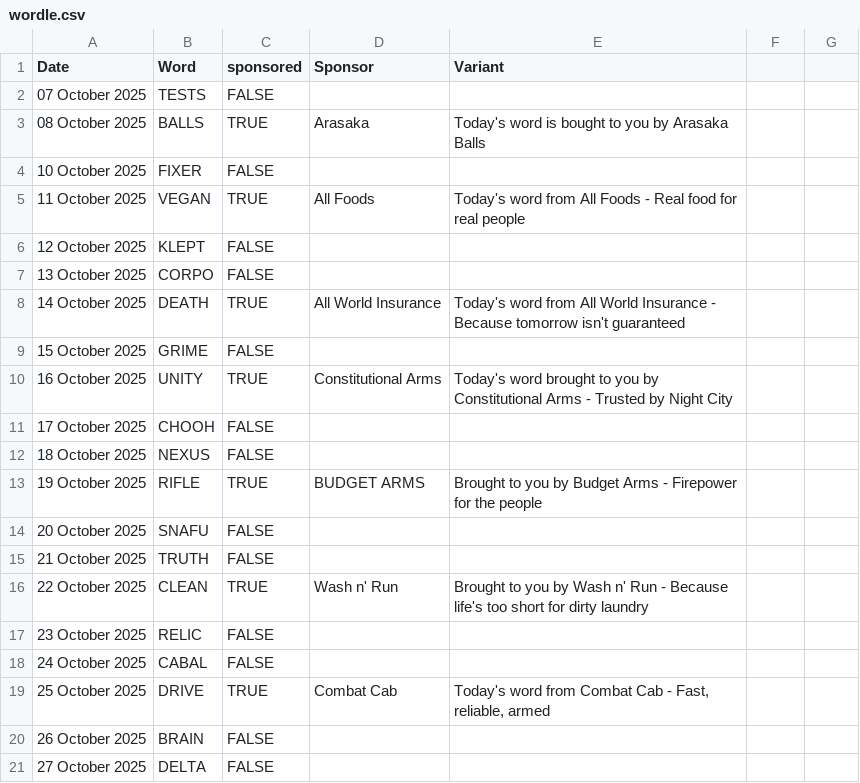
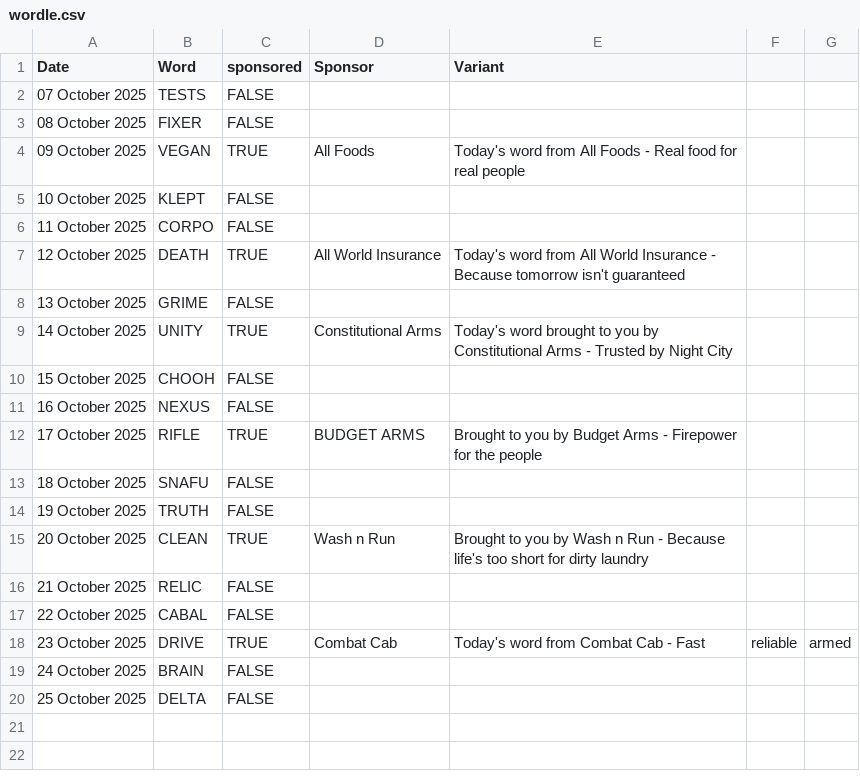
Before and after one commit to misterchedda/blog, a CSV file: wordle.csv, drawn as a sheet.

Commit message:
move up words

```diff
--- a/wordle.csv
+++ b/wordle.csv
@@ -2,20 +2,19 @@ Date,Word,sponsored,Sponsor,Variant
 07 October 2025,TESTS,FALSE,,
-08 October 2025,BALLS,TRUE,Arasaka,Today's word is bought to you by Arasaka Balls
-10 October 2025,FIXER,FALSE,,
-11 October 2025,VEGAN,TRUE,All Foods,Today's word from All Foods - Real food for real people
-12 October 2025,KLEPT ,FALSE,,
-13 October 2025,CORPO,FALSE,,
-14 October 2025,DEATH ,TRUE,All World Insurance,Today's word from All World Insurance - Because tomorrow isn't guaranteed
-15 October 2025,GRIME,FALSE,,
-16 October 2025,UNITY,TRUE,Constitutional Arms,Today's word brought to you by Constitutional Arms - Trusted by Night City
-17 October 2025,CHOOH,FALSE,,
-18 October 2025,NEXUS,FALSE,,
-19 October 2025,RIFLE,TRUE,BUDGET ARMS,Brought to you by Budget Arms - Firepower for the people
-20 October 2025,SNAFU,FALSE,,
-21 October 2025,TRUTH,FALSE,,
-22 October 2025,CLEAN ,TRUE,Wash n' Run,Brought to you by Wash n' Run - Because life's too short for dirty laundry
-23 October 2025,RELIC,FALSE,,
-24 October 2025,CABAL,FALSE,,
-25 October 2025,DRIVE,TRUE,Combat Cab,"Today's word from Combat Cab - Fast, reliable, armed"
-26 October 2025,BRAIN,FALSE,,
-27 October 2025,DELTA,FALSE,,
+08 October 2025,FIXER,FALSE,,
+09 October 2025,VEGAN,TRUE,All Foods,Today's word from All Foods - Real food for real people
+10 October 2025,KLEPT,FALSE,,
+11 October 2025,CORPO,FALSE,,
+12 October 2025,DEATH,TRUE,All World Insurance,Today's word from All World Insurance - Because tomorrow isn't guaranteed
+13 October 2025,GRIME,FALSE,,
+14 October 2025,UNITY,TRUE,Constitutional Arms,Today's word brought to you by Constitutional Arms - Trusted by Night City
+15 October 2025,CHOOH,FALSE,,
+16 October 2025,NEXUS,FALSE,,
+17 October 2025,RIFLE,TRUE,BUDGET ARMS,Brought to you by Budget Arms - Firepower for the people
+18 October 2025,SNAFU,FALSE,,
+19 October 2025,TRUTH,FALSE,,
+20 October 2025,CLEAN ,TRUE,Wash n Run,Brought to you by Wash n Run - Because life's too short for dirty laundry
+21 October 2025,RELIC,FALSE,,
+22 October 2025,CABAL,FALSE,,
+23 October 2025,DRIVE,TRUE,Combat Cab,Today's word from Combat Cab - Fast, reliable, armed
+24 October 2025,BRAIN,FALSE,,
+25 October 2025,DELTA,FALSE,,
```
